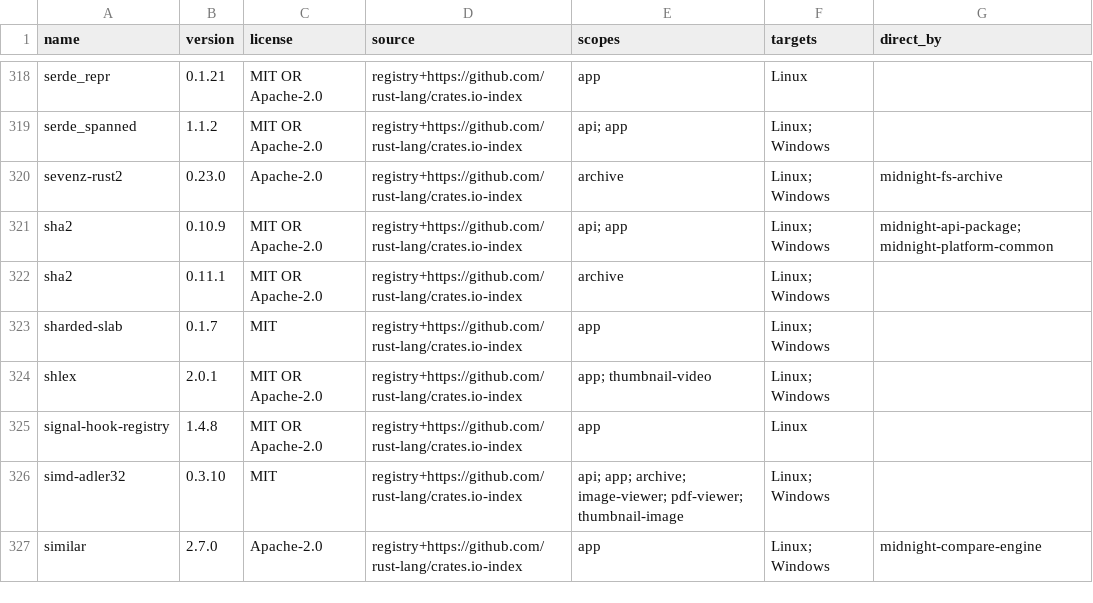
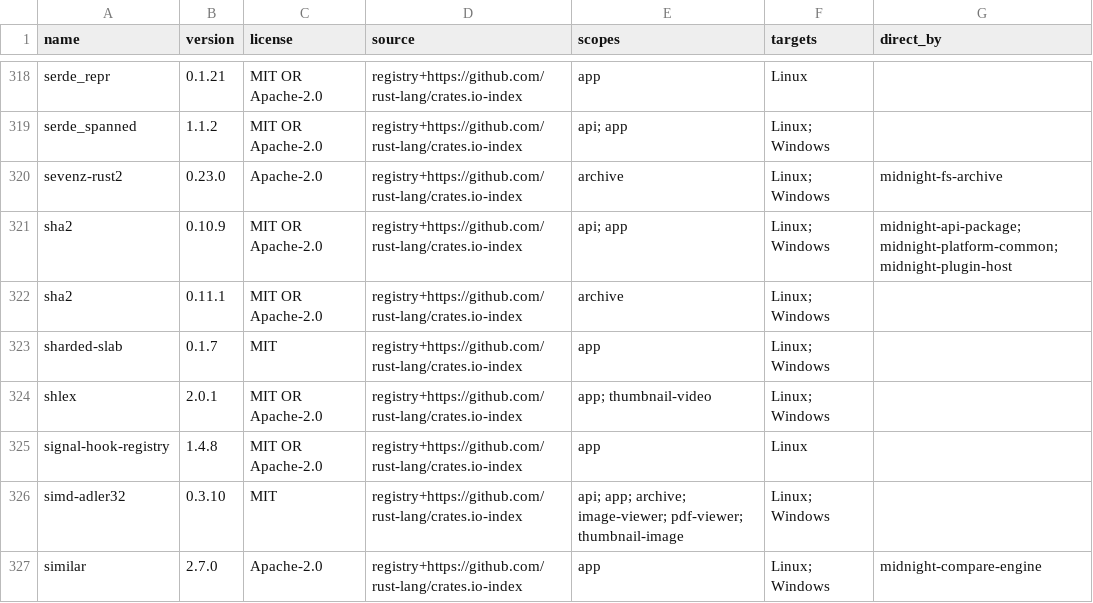
Before and after one commit to TomasJelinek/fm, a CSV file: docs/dependencies/cargo-licenses.csv, drawn as a sheet; only a part is shown, gaps mark what is left out.

Commit message:
Fix shared Windows plugin startup and verify installed viewers

```diff
--- a/docs/dependencies/cargo-licenses.csv
+++ b/docs/dependencies/cargo-licenses.csv
@@ -320,3 +320,3 @@ serde_spanned,1.1.2,MIT OR Apache-2.0,registry+https://github.com/rust-lang/crat
 sevenz-rust2,0.23.0,Apache-2.0,registry+https://github.com/rust-lang/crates.io-index,archive,Linux; Windows,midnight-fs-archive
-sha2,0.10.9,MIT OR Apache-2.0,registry+https://github.com/rust-lang/crates.io-index,api; app,Linux; Windows,midnight-api-package; midnight-platform-common
+sha2,0.10.9,MIT OR Apache-2.0,registry+https://github.com/rust-lang/crates.io-index,api; app,Linux; Windows,midnight-api-package; midnight-platform-common; midnight-plugin-host
 sha2,0.11.1,MIT OR Apache-2.0,registry+https://github.com/rust-lang/crates.io-index,archive,Linux; Windows,
```
Also changed, not shown: 34 other files.
